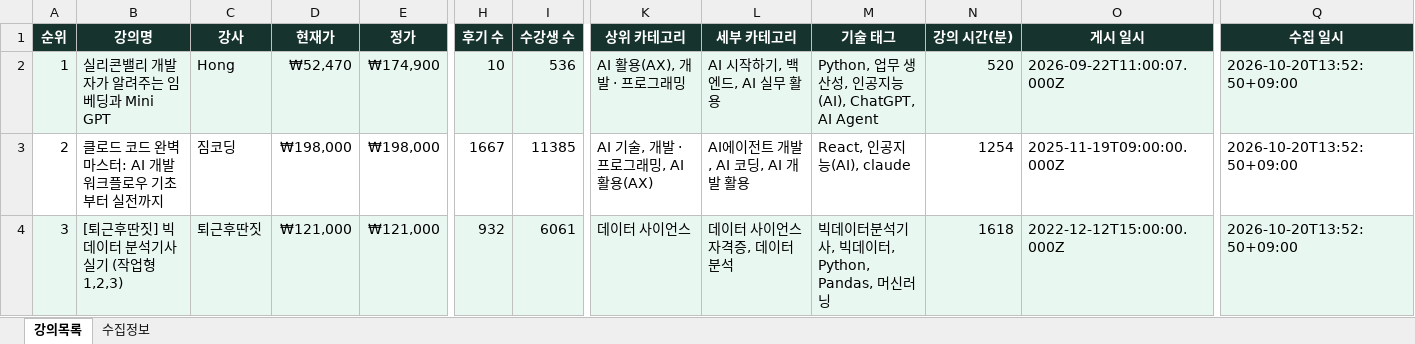
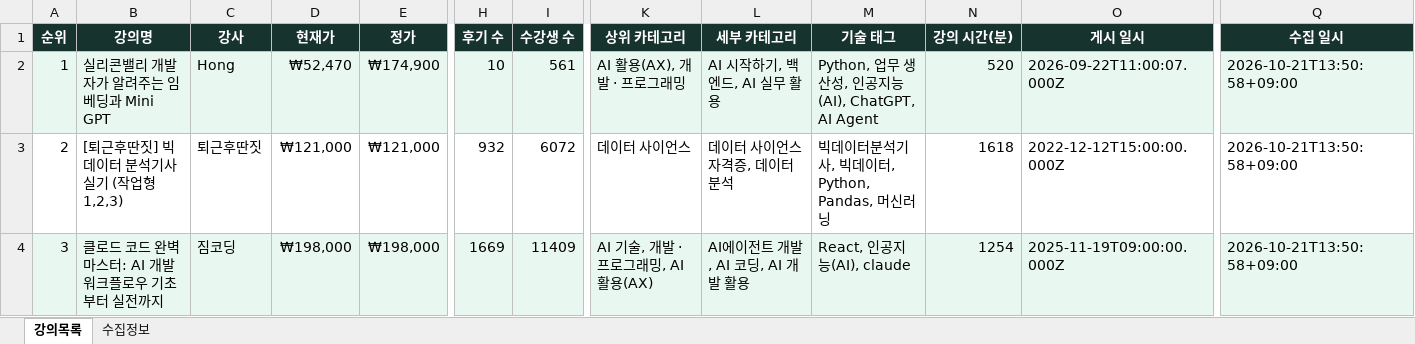
Before and after one commit to DongsooJung/dongsoojung.github.io, an Excel workbook: inflearn/output/inflearn_main_latest.xlsx, sheet 강의목록, drawn as a sheet; only a part is shown, gaps mark what is left out; values as stored, in another font and other column widths than the file's, no borders; the diff covers the shown part only; the diff names each change by its address in the sheet, - before the commit and + after, or states it on an @@ line.

```diff
--- a/inflearn/output/inflearn_main_latest.xlsx (sheet 강의목록)
+++ b/inflearn/output/inflearn_main_latest.xlsx (sheet 강의목록)
-I2 (수강생 수): 536
+I2 (수강생 수): 561
-Q2:Q4 (수집 일시): 2026-10-20T13:52:50+09:00
+Q2:Q4 (수집 일시): 2026-10-21T13:50:58+09:00
-B3 (강의명): 클로드 코드 완벽 마스터: AI 개발 워크플로우 기초부터 실전까지
+B3 (강의명): [퇴근후딴짓] 빅데이터 분석기사 실기 (작업형1,2,3)
-C3 (강사): 짐코딩
+C3 (강사): 퇴근후딴짓
-D3 (현재가): ₩198,000
+D3 (현재가): ₩121,000
-E3 (정가): ₩198,000
+E3 (정가): ₩121,000
-H3 (후기 수): 1667
+H3 (후기 수): 932
-I3 (수강생 수): 11385
+I3 (수강생 수): 6072
-K3 (상위 카테고리): AI 기술, 개발 · 프로그래밍, AI 활용(AX)
+K3 (상위 카테고리): 데이터 사이언스
-L3 (세부 카테고리): AI에이전트 개발, AI 코딩, AI 개발 활용
+L3 (세부 카테고리): 데이터 사이언스 자격증, 데이터 분석
-M3 (기술 태그): React, 인공지능(AI), claude
+M3 (기술 태그): 빅데이터분석기사, 빅데이터, Python, Pandas, 머신러닝
-N3 (강의 시간(분)): 1254
+N3 (강의 시간(분)): 1618
-O3 (게시 일시): 2025-11-19T09:00:00.000Z
+O3 (게시 일시): 2022-12-12T15:00:00.000Z
-B4 (강의명): [퇴근후딴짓] 빅데이터 분석기사 실기 (작업형1,2,3)
+B4 (강의명): 클로드 코드 완벽 마스터: AI 개발 워크플로우 기초부터 실전까지
-C4 (강사): 퇴근후딴짓
+C4 (강사): 짐코딩
-D4 (현재가): ₩121,000
+D4 (현재가): ₩198,000
-E4 (정가): ₩121,000
+E4 (정가): ₩198,000
-H4 (후기 수): 932
+H4 (후기 수): 1669
-I4 (수강생 수): 6061
+I4 (수강생 수): 11409
-K4 (상위 카테고리): 데이터 사이언스
+K4 (상위 카테고리): AI 기술, 개발 · 프로그래밍, AI 활용(AX)
-L4 (세부 카테고리): 데이터 사이언스 자격증, 데이터 분석
+L4 (세부 카테고리): AI에이전트 개발, AI 코딩, AI 개발 활용
-M4 (기술 태그): 빅데이터분석기사, 빅데이터, Python, Pandas, 머신러닝
+M4 (기술 태그): React, 인공지능(AI), claude
-N4 (강의 시간(분)): 1618
+N4 (강의 시간(분)): 1254
-O4 (게시 일시): 2022-12-12T15:00:00.000Z
+O4 (게시 일시): 2025-11-19T09:00:00.000Z
```
Also changed, not shown: 1506 edited cells elsewhere in this sheet, sheet 수집정보, 4 other files.
